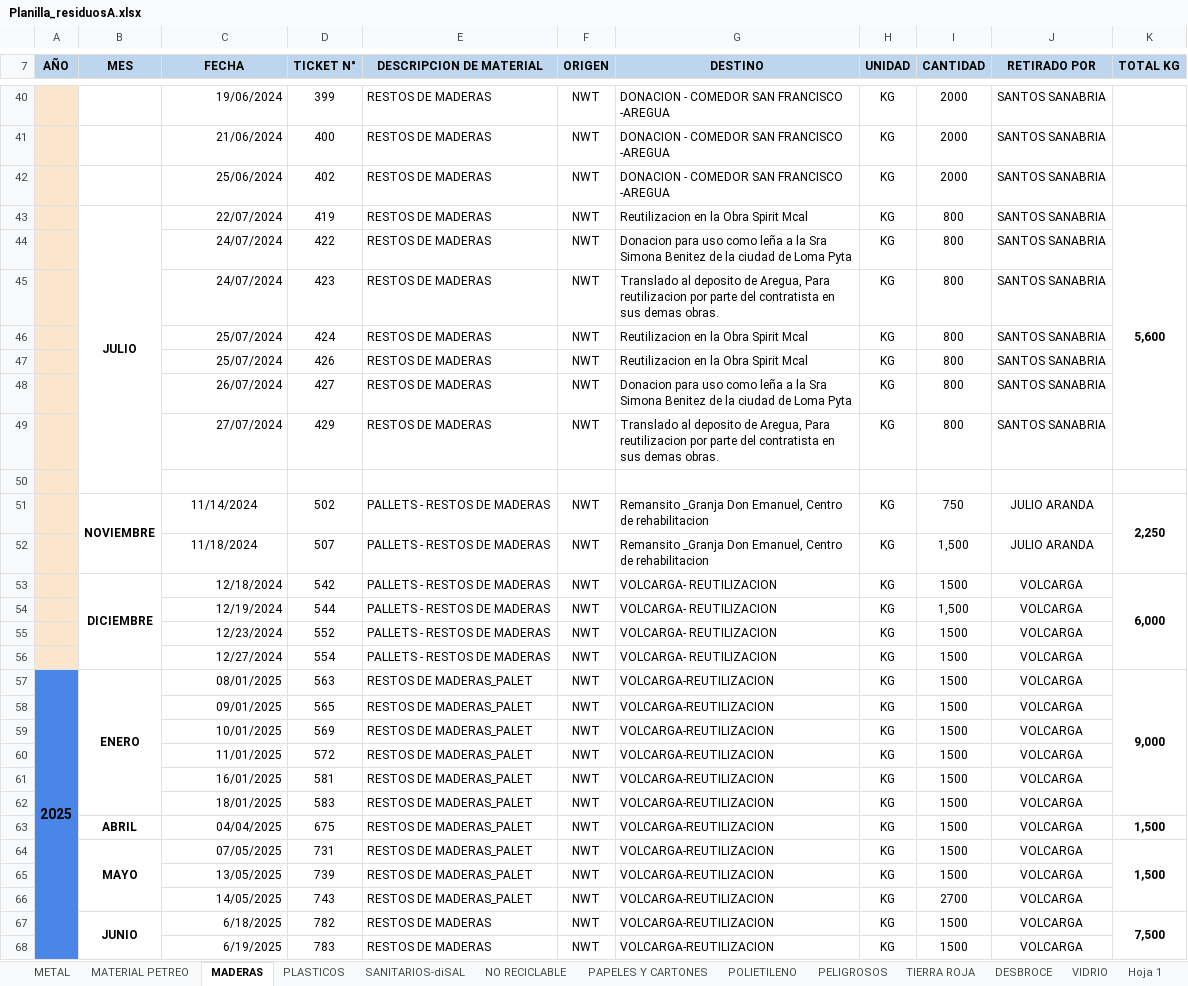
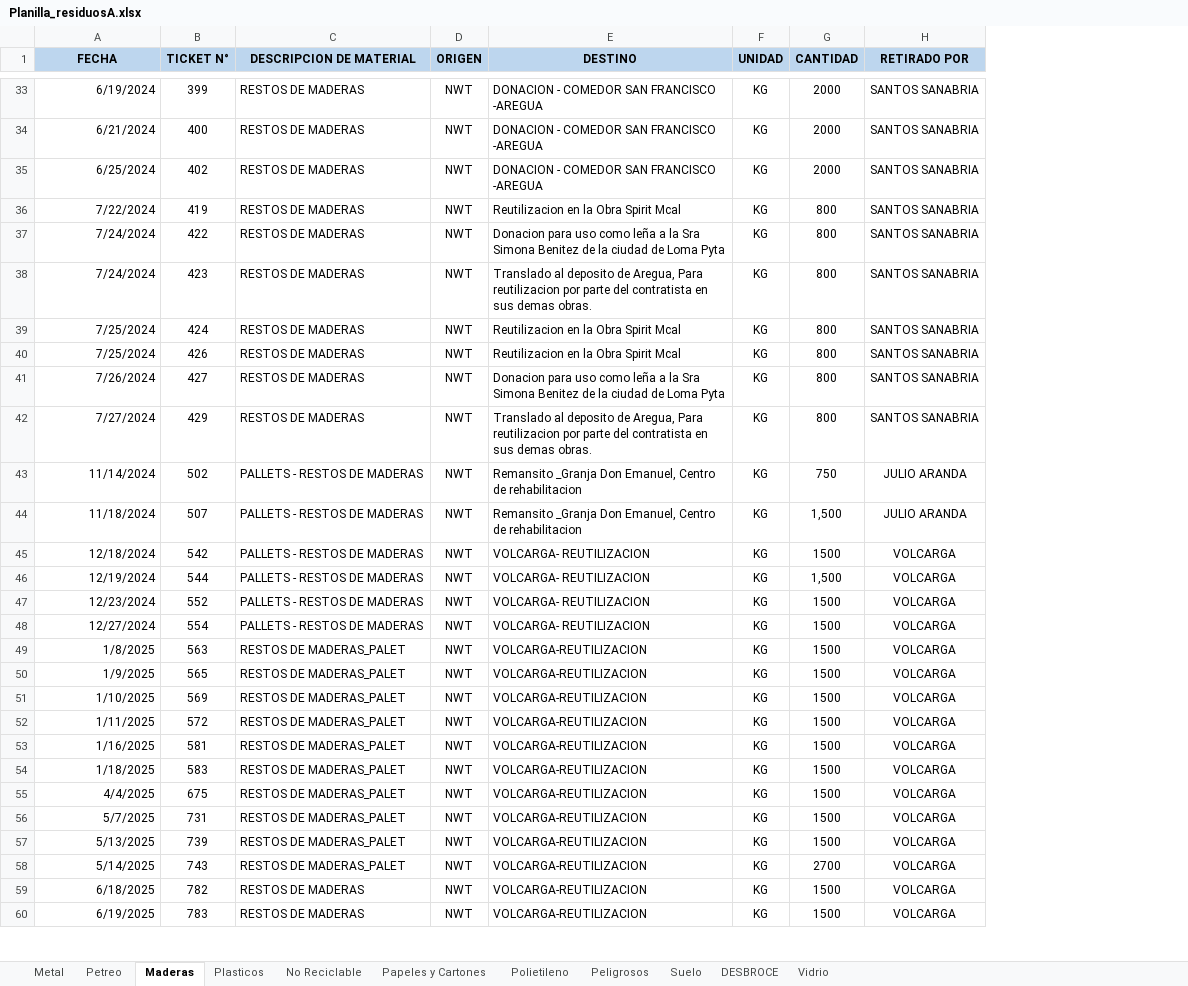
Before and after one commit to ricardjb/PGR, an Excel workbook: Planilla_residuosA.xlsx, sheet Maderas, drawn as a sheet; only a part is shown, gaps mark what is left out; values as stored, in another font and other column widths than the file's, no borders; charts and pictures not drawn; removed rows and columns are numbered as before the commit, all else as after; the diff covers the shown part only; the diff names each change by its address in the sheet, - before the commit and + after, or states it on an @@ line.

```diff
--- a/Planilla_residuosA.xlsx (sheet Maderas)
+++ b/Planilla_residuosA.xlsx (sheet Maderas)
-sheet tab: METAL
+sheet tab: Metal
-sheet tab: MATERIAL PETREO
+sheet tab: Petreo
-sheet tab: MADERAS
+sheet tab: Maderas
-sheet tab: PLASTICOS
+sheet tab: Plasticos
-sheet tab: NO RECICLABLE
+sheet tab: No Reciclable
-sheet tab: PAPELES Y CARTONES
+sheet tab: Papeles y Cartones
-sheet tab: POLIETILENO
+sheet tab: Polietileno
-sheet tab: PELIGROSOS
+sheet tab: Peligrosos
-sheet tab: TIERRA ROJA
+sheet tab: Suelo
-sheet tab: VIDRIO
+sheet tab: Vidrio
-sheet tab: SANITARIOS-diSAL
-sheet tab: Hoja 1
-column A (AÑO), row 57: 2025
-column B (MES), row 43: JULIO; rows 51-67: NOVIEMBRE |  | DICIEMBRE |  |  |  | ENERO |  |  |  |  |  | ABRIL | MAYO |  |  | JUNIO
-column K (TOTAL KG), row 43: 5,600; rows 51-67: 2,250 |  | 6,000 |  |  |  | 9,000 |  |  |  |  |  | 1,500 | 1,500 |  |  | 7,500
-A33 (FECHA): 19/06/2024
+A33 (FECHA): 6/19/2024
-A34 (FECHA): 21/06/2024
+A34 (FECHA): 6/21/2024
-A35 (FECHA): 25/06/2024
+A35 (FECHA): 6/25/2024
-A36 (FECHA): 22/07/2024
+A36 (FECHA): 7/22/2024
-A37:A38 (FECHA): 24/07/2024
+A37:A38 (FECHA): 7/24/2024
-A39:A40 (FECHA): 25/07/2024
+A39:A40 (FECHA): 7/25/2024
-A41 (FECHA): 26/07/2024
+A41 (FECHA): 7/26/2024
-A42 (FECHA): 27/07/2024
+A42 (FECHA): 7/27/2024
-row 50: (empty)
-A43:A44 alignment: center
+A43:A44 alignment: right
-A49 (FECHA): 08/01/2025
+A49 (FECHA): 1/8/2025
-A50 (FECHA): 09/01/2025
+A50 (FECHA): 1/9/2025
-A51 (FECHA): 10/01/2025
+A51 (FECHA): 1/10/2025
-A52 (FECHA): 11/01/2025
+A52 (FECHA): 1/11/2025
-A53 (FECHA): 16/01/2025
+A53 (FECHA): 1/16/2025
-A54 (FECHA): 18/01/2025
+A54 (FECHA): 1/18/2025
-A55 (FECHA): 04/04/2025
+A55 (FECHA): 4/4/2025
-A56 (FECHA): 07/05/2025
+A56 (FECHA): 5/7/2025
-A57 (FECHA): 13/05/2025
+A57 (FECHA): 5/13/2025
-A58 (FECHA): 14/05/2025
+A58 (FECHA): 5/14/2025
```
Also changed, not shown: 8 removed rows, 30 edited cells and cell formats elsewhere in this sheet, sheet Suelo, sheet Petreo, sheet Metal, sheet No Reciclable, sheet Papeles y Cartones, sheet Plasticos, 4 more sheets, formulas that keep their value, charts or pictures, 1 other file.
